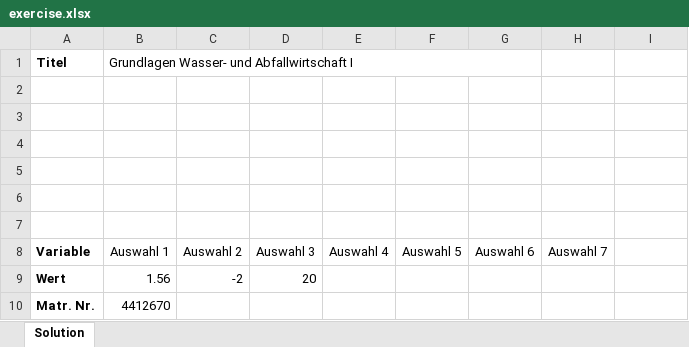
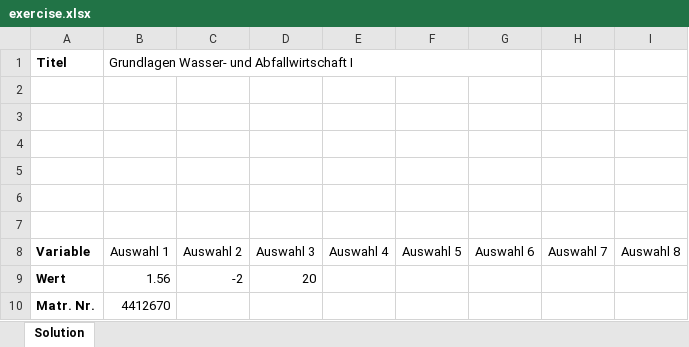
Before and after one commit to Invisi/pycor, an Excel workbook: examples/exercise.xlsx, sheet Solution, drawn as a sheet; only a part is shown; values as stored, in another font and other column widths than the file's, no borders; the diff names each change by its address in the sheet, - before the commit and + after, or states it on an @@ line.

Commit message:
Updated example files and manual

```diff
--- a/examples/exercise.xlsx (sheet Solution)
+++ b/examples/exercise.xlsx (sheet Solution)
-I8: (empty)
+I8: Auswahl 8
```
Also changed, not shown: examples/corrector.xlsm, 2 other files.
